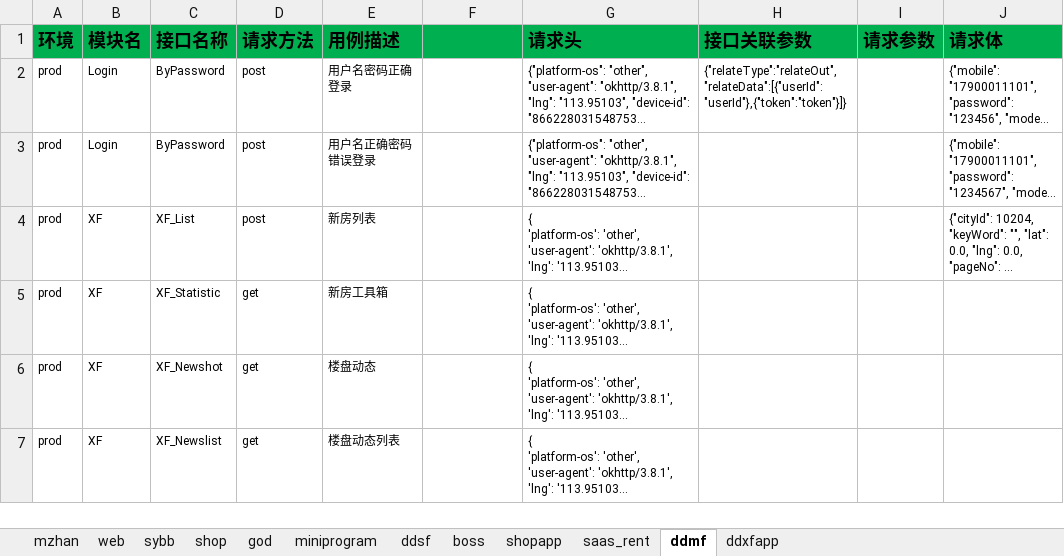
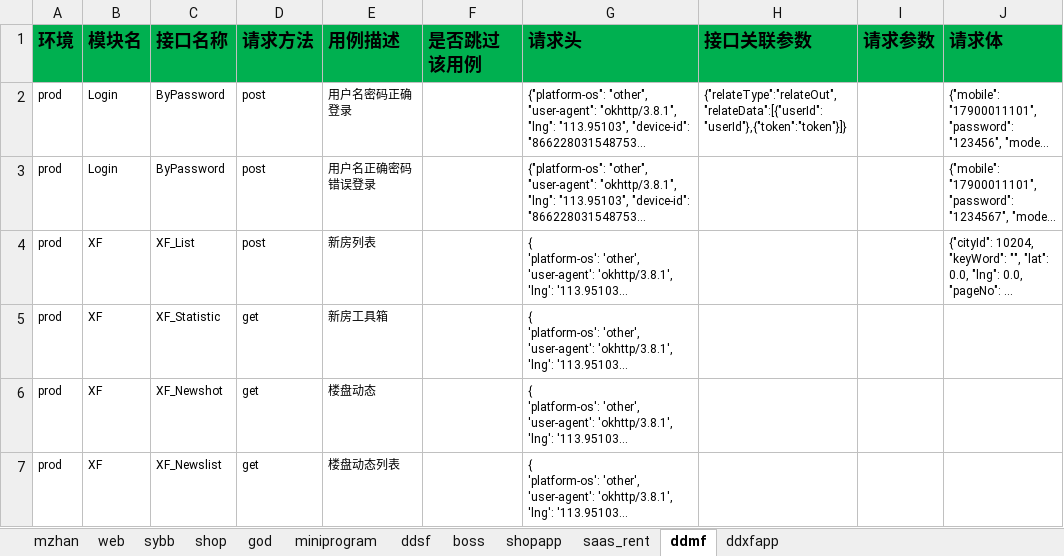
Before and after one commit to zhangdalao/Online-Inspection-New, an Excel workbook: data/FDD接口测试用例.xlsx, sheet ddmf, drawn as a sheet; only a part is shown; long unchanged cells end in …; values as stored, in another font and other column widths than the file's, no borders; the diff names each change by its address in the sheet, - before the commit and + after, or states it on an @@ line.

```diff
--- a/data/FDD接口测试用例.xlsx (sheet ddmf)
+++ b/data/FDD接口测试用例.xlsx (sheet ddmf)
-F1: (empty)
+F1: 是否跳过该用例
```
Also changed, not shown: sheet shopapp, 3 other files.
